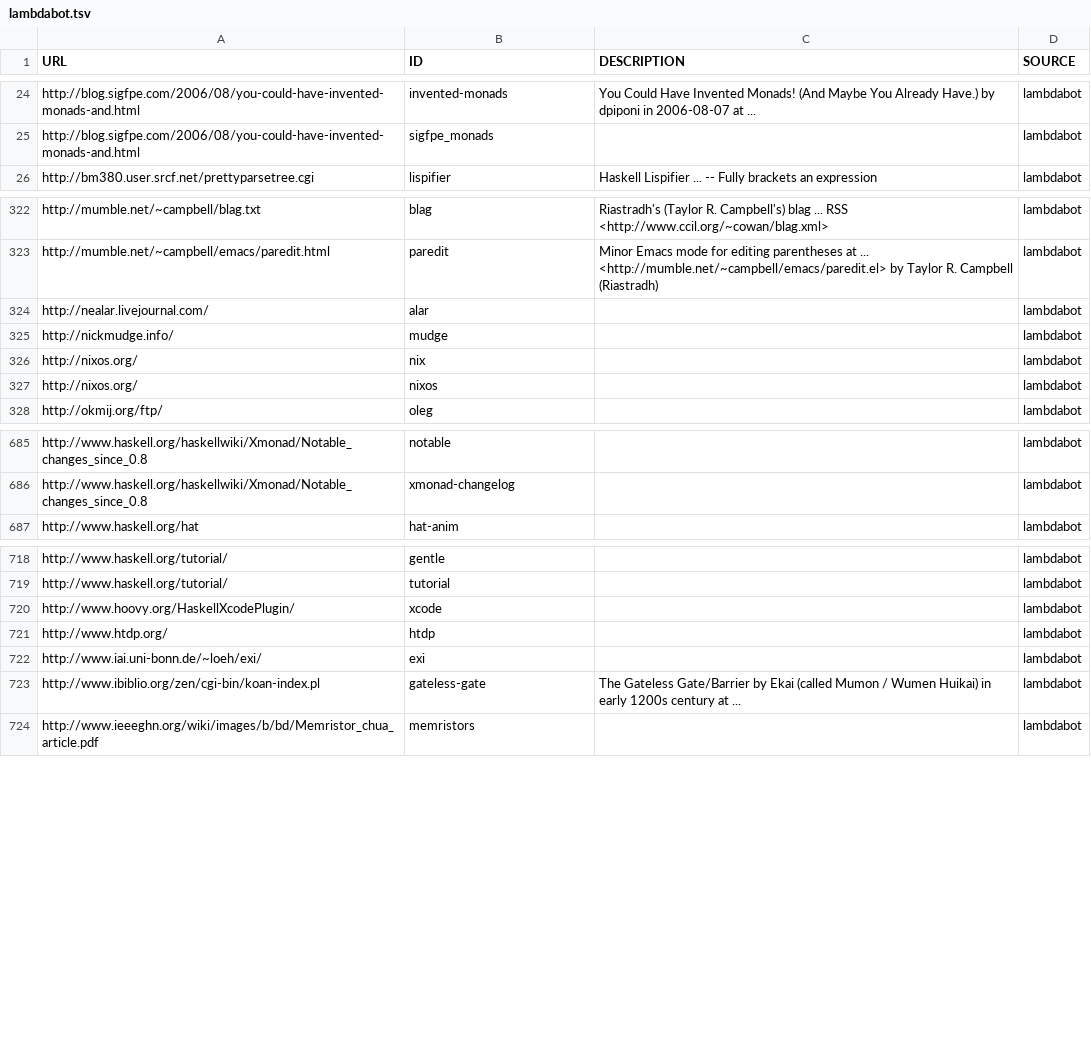
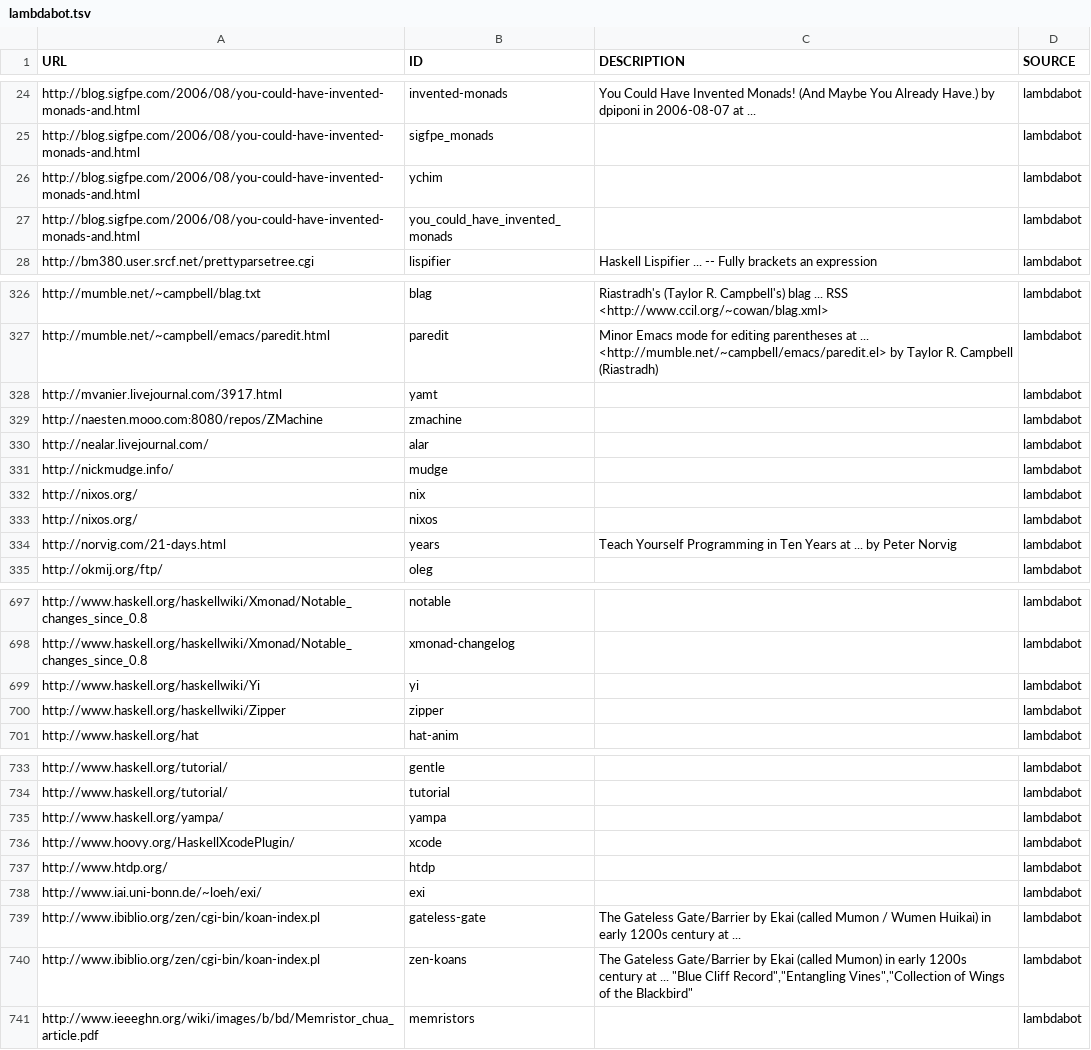
Before and after one commit to simonmichael/haskell-links-data, a TSV file: lambdabot.tsv, drawn as a sheet; only a part is shown, gaps mark what is left out; the diff covers the shown part only.

Commit message:
update lambdabot

```diff
--- a/lambdabot.tsv
+++ b/lambdabot.tsv
@@ -25,2 +25,4 @@ http://blog.sigfpe.com/2006/08/you-could-have-invented-monads-and.html	invented-
 http://blog.sigfpe.com/2006/08/you-could-have-invented-monads-and.html	sigfpe_monads		lambdabot
+http://blog.sigfpe.com/2006/08/you-could-have-invented-monads-and.html	ychim		lambdabot
+http://blog.sigfpe.com/2006/08/you-could-have-invented-monads-and.html	you_could_have_invented_monads		lambdabot
 http://bm380.user.srcf.net/prettyparsetree.cgi	lispifier	Haskell Lispifier  ... -- Fully brackets an expression	lambdabot
@@ -323,2 +327,4 @@ http://mumble.net/~campbell/blag.txt	blag	Riastradh's (Taylor R. Campbell's) bla
 http://mumble.net/~campbell/emacs/paredit.html	paredit	Minor Emacs mode for editing parentheses at  ... <http://mumble.net/~campbell/emacs/paredit.el> by Taylor R. Campbell (Riastradh)	lambdabot
+http://mvanier.livejournal.com/3917.html	yamt		lambdabot
+http://naesten.mooo.com:8080/repos/ZMachine	zmachine		lambdabot
 http://nealar.livejournal.com/	alar		lambdabot
@@ -327,2 +333,3 @@ http://nixos.org/	nix		lambdabot
 http://nixos.org/	nixos		lambdabot
+http://norvig.com/21-days.html	years	"Teach Yourself Programming in Ten Years" at  ... by Peter Norvig	lambdabot
 http://okmij.org/ftp/	oleg		lambdabot
@@ -686,2 +698,4 @@ http://www.haskell.org/haskellwiki/Xmonad/Notable_changes_since_0.8	notable		lam
 http://www.haskell.org/haskellwiki/Xmonad/Notable_changes_since_0.8	xmonad-changelog		lambdabot
+http://www.haskell.org/haskellwiki/Yi	yi		lambdabot
+http://www.haskell.org/haskellwiki/Zipper	zipper		lambdabot
 http://www.haskell.org/hat	hat-anim		lambdabot
@@ -719,2 +734,3 @@ http://www.haskell.org/tutorial/	gentle		lambdabot
 http://www.haskell.org/tutorial/	tutorial		lambdabot
+http://www.haskell.org/yampa/	yampa		lambdabot
 http://www.hoovy.org/HaskellXcodePlugin/	xcode		lambdabot
@@ -723,2 +739,3 @@ http://www.iai.uni-bonn.de/~loeh/exi/	exi		lambdabot
 http://www.ibiblio.org/zen/cgi-bin/koan-index.pl	gateless-gate	"The Gateless Gate/Barrier" by Ekai (called Mumon / Wumen Huikai) in early 1200s century at  ... 	lambdabot
+http://www.ibiblio.org/zen/cgi-bin/koan-index.pl	zen-koans	"The Gateless Gate/Barrier" by Ekai (called Mumon) in early 1200s century at  ... "Blue Cliff Record","Entangling Vines","Collection of Wings of the Blackbird"	lambdabot
 http://www.ieeeghn.org/wiki/images/b/bd/Memristor_chua_article.pdf	memristors		lambdabot
```
Also changed, not shown: 13 added rows elsewhere in this file.
